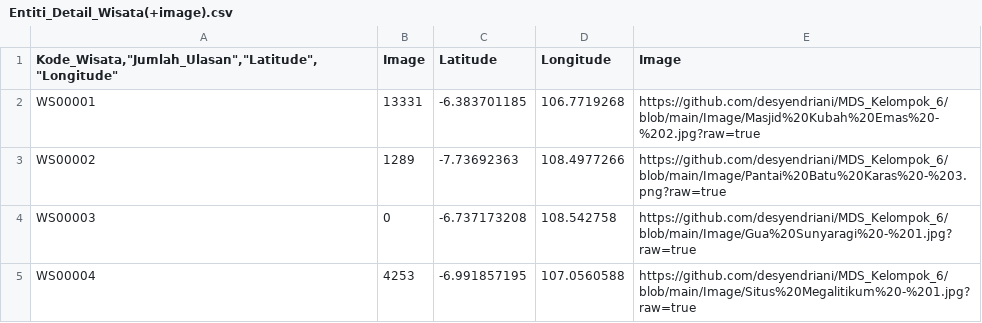
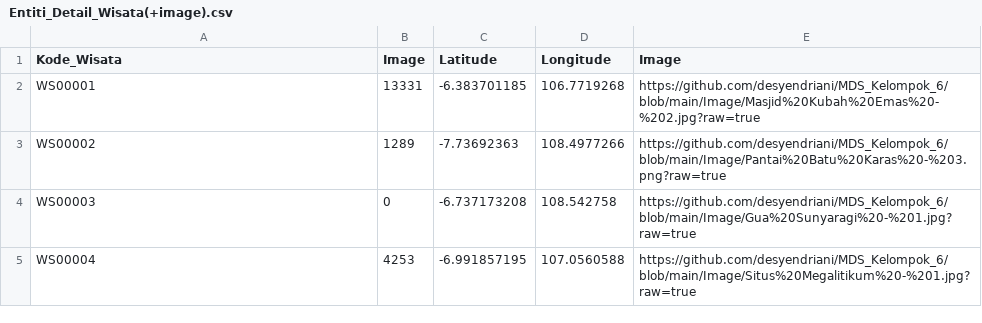
Before and after one commit to ngurahsentana24/ngurah, a CSV file: Entiti_Detail_Wisata(+image).csv, drawn as a sheet; only a part is shown.

Commit message:
Update Entiti_Detail_Wisata(+image).csv

```diff
--- a/Entiti_Detail_Wisata(+image).csv
+++ b/Entiti_Detail_Wisata(+image).csv
@@ -1,2 +1,2 @@
-"Kode_Wisata,""Jumlah_Ulasan"",""Latitude"",""Longitude""",Image,Latitude,Longitude,Image
+Kode_Wisata,Image,Latitude,Longitude,Image
 WS00001,13331,-6.383701185,106.7719268,https://github.com/desyendriani/MDS_Kelompok_6/blob/main/Image/Masjid%20Kubah%20Emas%20-%202.jpg?raw=true
```
